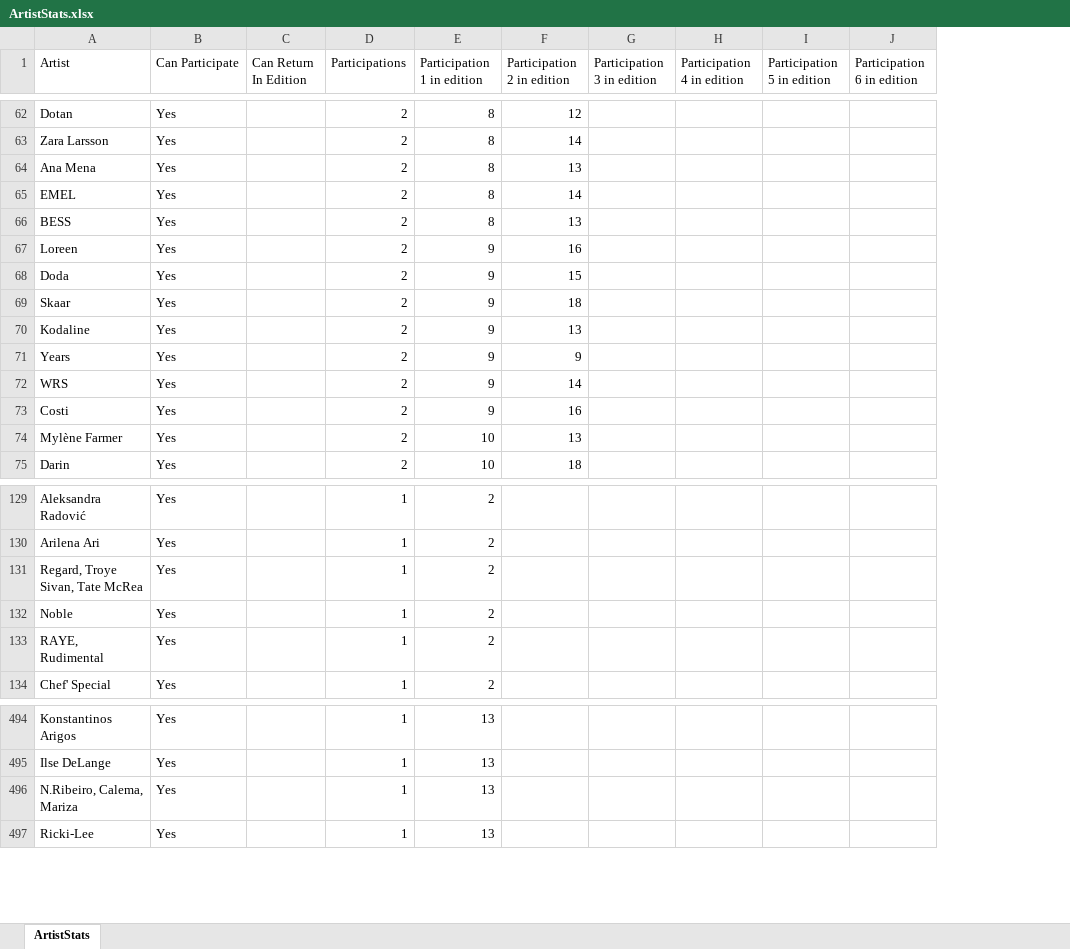
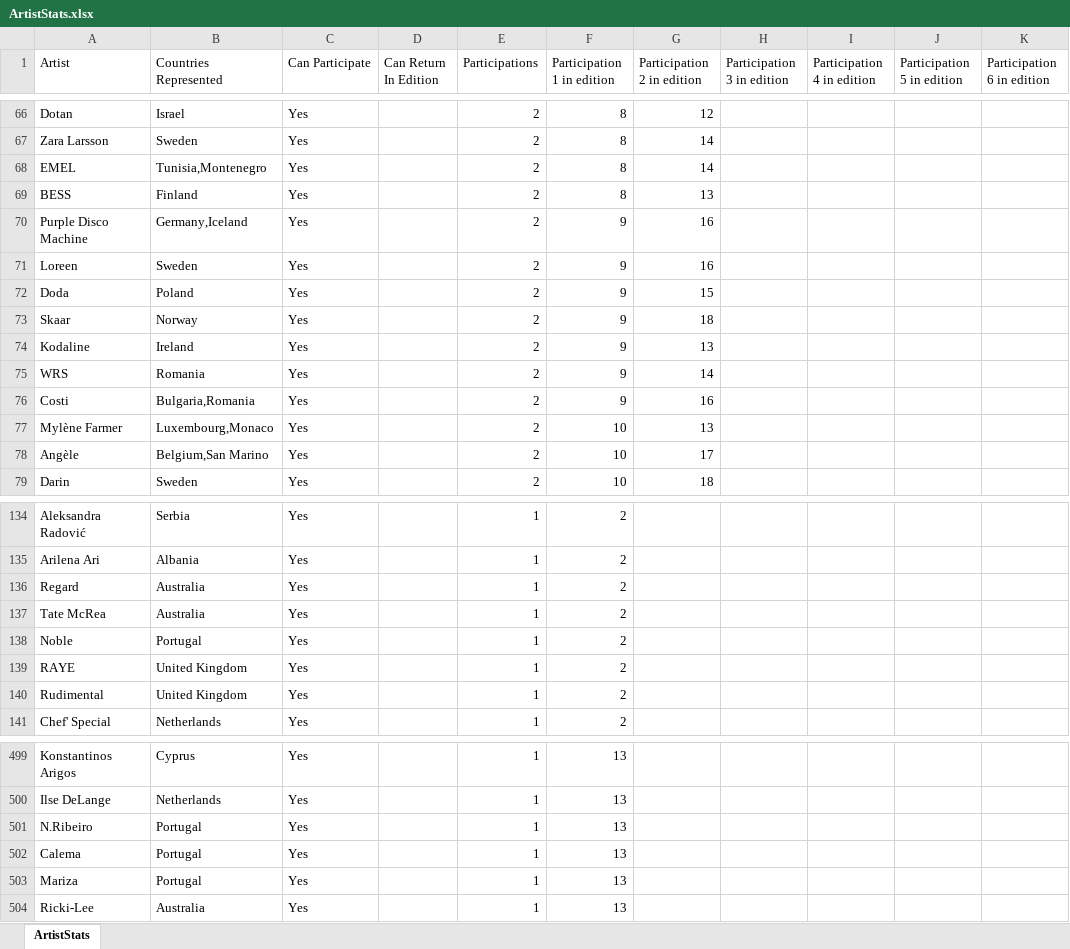
Before and after one commit to paveltodorov/EMSC, an Excel workbook: ArtistStats.xlsx, sheet ArtistStats, drawn as a sheet; only a part is shown, gaps mark what is left out; values as stored, in another font and other column widths than the file's, no borders; removed rows and columns are numbered as before the commit, all else as after; the diff covers the shown part only; the diff names each change by its address in the sheet, - before the commit and + after, or states it on an @@ line.

Commit message:
Update artists stats to contain the countries the artist represented + fix minor bugs with artists stats

```diff
--- a/ArtistStats.xlsx (sheet ArtistStats)
+++ b/ArtistStats.xlsx (sheet ArtistStats)
+column B (Countries Represented), rows 66-69: Israel | Sweden | Tunisia,Montenegro | Finland; rows 71-77: Sweden | Poland | Norway | Ireland | Romania | Bulgaria,Romania | Luxembourg,Monaco; row 79: Sweden; rows 134-135: Serbia | Albania; rows 137-138: Australia | Portugal; rows 140-141: United Kingdom | Netherlands; rows 499-501: Cyprus | Netherlands | Portugal; row 504: Australia
-row 64: Ana Mena | Yes |  | 2 | 8 | 13
+row 70: Purple Disco Machine | Germany,Iceland | Yes |  | 2 | 9 | 16
-row 71: Years | Yes |  | 2 | 9 | 9
+row 78: Angèle | Belgium,San Marino | Yes |  | 2 | 10 | 17
+row 136: Regard | Australia | Yes |  | 1 | 2
-A137 (Artist): Regard, Troye Sivan, Tate McRea
+A137 (Artist): Tate McRea
+row 139: RAYE | United Kingdom | Yes |  | 1 | 2
-A140 (Artist): RAYE, Rudimental
+A140 (Artist): Rudimental
-A501 (Artist): N.Ribeiro, Calema, Mariza
+A501 (Artist): N.Ribeiro
+row 502: Calema | Portugal | Yes |  | 1 | 13
+row 503: Mariza | Portugal | Yes |  | 1 | 13
```
Also changed, not shown: 8 added rows, 8 removed rows and 22 edited cells elsewhere in this sheet, 1 other file.
